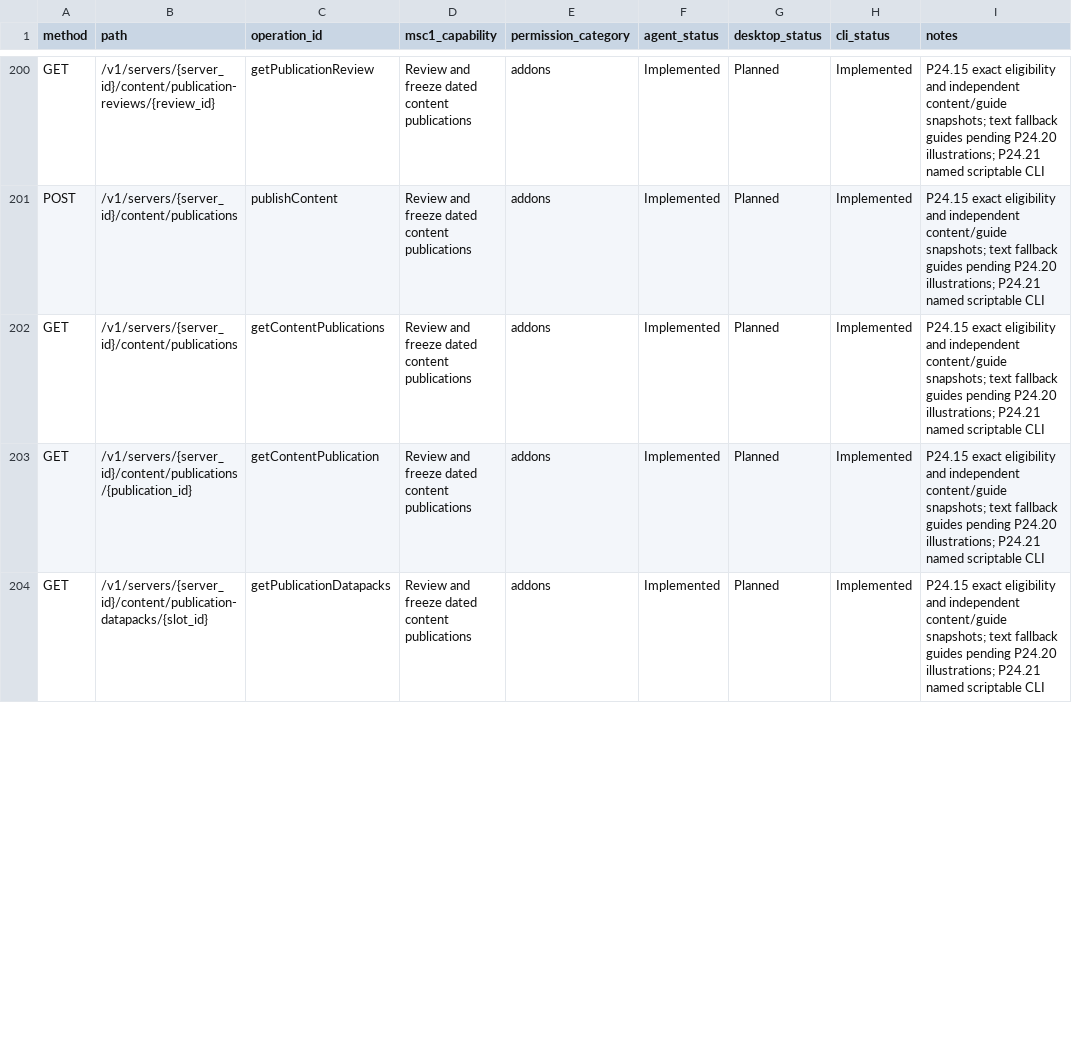
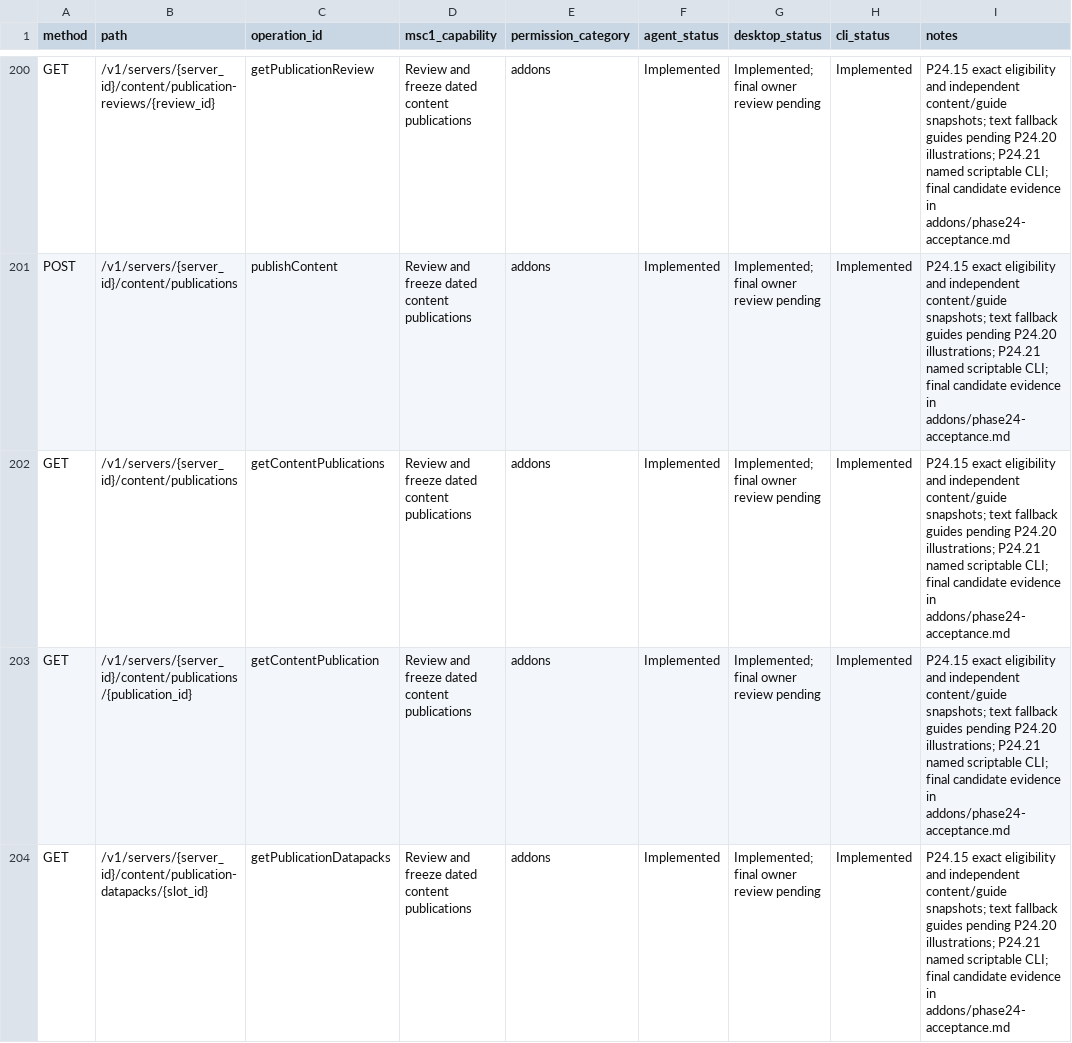
Before and after one commit to ctemple9/msc2, a CSV file: docs/msc2/client-capability-matrix.csv, drawn as a sheet; only a part is shown, gaps mark what is left out; the diff covers the shown part only; the diff names each change by its address in the sheet, - before the commit and + after, or states it on an @@ line.

Commit message:
P24.24: record integrated owner acceptance and gate evidence

```diff
--- a/docs/msc2/client-capability-matrix.csv
+++ b/docs/msc2/client-capability-matrix.csv
-G200:G204 (desktop_status): Planned
+G200:G204 (desktop_status): Implemented; final owner review pending
-I200:I204 (notes): …named scriptable CLI
+I200:I204 (notes): …named scriptable CLI; final candidate evidence in addons/phase24-acceptance.md
```
Also changed, not shown: 63 edited cells elsewhere in this file, 10 other files.
